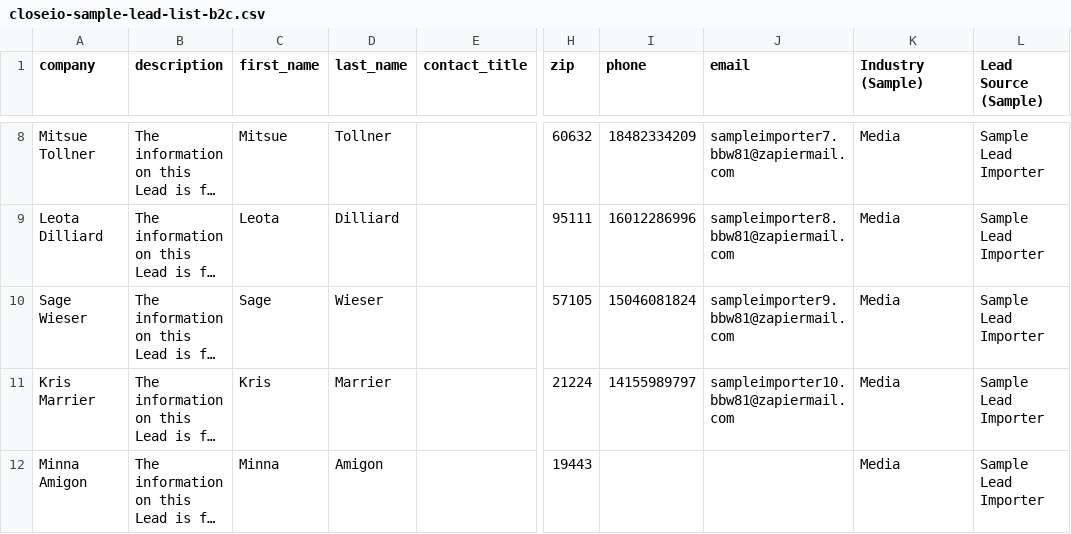
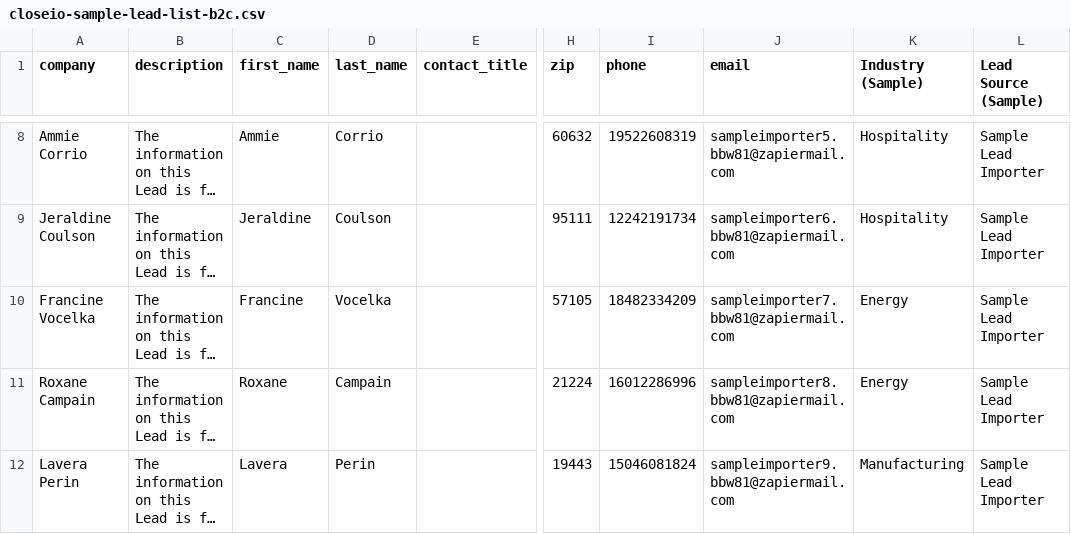
Before and after one commit to nickpersico/sample-lead-importer, a CSV file: app/static/csv/closeio-sample-lead-list-b2c.csv, drawn as a sheet; only a part is shown, gaps mark what is left out; long unchanged cells end in …; the diff covers the shown part only; the diff names each change by its address in the sheet, - before the commit and + after, or states it on an @@ line.

```diff
--- a/app/static/csv/closeio-sample-lead-list-b2c.csv
+++ b/app/static/csv/closeio-sample-lead-list-b2c.csv
-A8 (company): Mitsue Tollner
+A8 (company): Ammie Corrio
-C8 (first_name): Mitsue
+C8 (first_name): Ammie
-D8 (last_name): Tollner
+D8 (last_name): Corrio
-I8 (phone): 18482334209
+I8 (phone): 19522608319
-J8 (email): sampleimporter7.bbw81@zapiermail.com
+J8 (email): sampleimporter5.bbw81@zapiermail.com
-K8:K9 (Industry (Sample)): Media
+K8:K9 (Industry (Sample)): Hospitality
-A9 (company): Leota Dilliard
+A9 (company): Jeraldine Coulson
-C9 (first_name): Leota
+C9 (first_name): Jeraldine
-D9 (last_name): Dilliard
+D9 (last_name): Coulson
-I9 (phone): 16012286996
+I9 (phone): 12242191734
-J9 (email): sampleimporter8.bbw81@zapiermail.com
+J9 (email): sampleimporter6.bbw81@zapiermail.com
-A10 (company): Sage Wieser
+A10 (company): Francine Vocelka
-C10 (first_name): Sage
+C10 (first_name): Francine
-D10 (last_name): Wieser
+D10 (last_name): Vocelka
-I10 (phone): 15046081824
+I10 (phone): 18482334209
-J10 (email): sampleimporter9.bbw81@zapiermail.com
+J10 (email): sampleimporter7.bbw81@zapiermail.com
-K10:K11 (Industry (Sample)): Media
+K10:K11 (Industry (Sample)): Energy
-A11 (company): Kris Marrier
+A11 (company): Roxane Campain
-C11 (first_name): Kris
+C11 (first_name): Roxane
-D11 (last_name): Marrier
+D11 (last_name): Campain
-I11 (phone): 14155989797
+I11 (phone): 16012286996
-J11 (email): sampleimporter10.bbw81@zapiermail.com
+J11 (email): sampleimporter8.bbw81@zapiermail.com
-A12 (company): Minna Amigon
+A12 (company): Lavera Perin
-C12 (first_name): Minna
+C12 (first_name): Lavera
-D12 (last_name): Amigon
+D12 (last_name): Perin
-I12 (phone): (empty)
+I12 (phone): 15046081824
-J12 (email): (empty)
+J12 (email): sampleimporter9.bbw81@zapiermail.com
-K12 (Industry (Sample)): Media
+K12 (Industry (Sample)): Manufacturing
```
Also changed, not shown: 34 edited cells elsewhere in this file, app/static/csv/closeio-sample-lead-list-b2b.csv, 1 other file.
